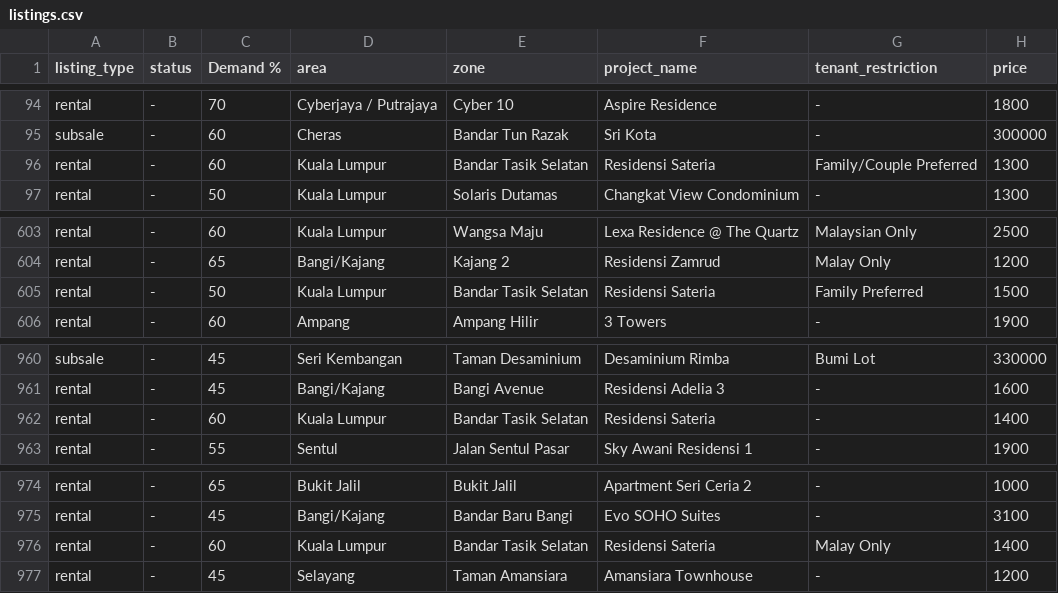
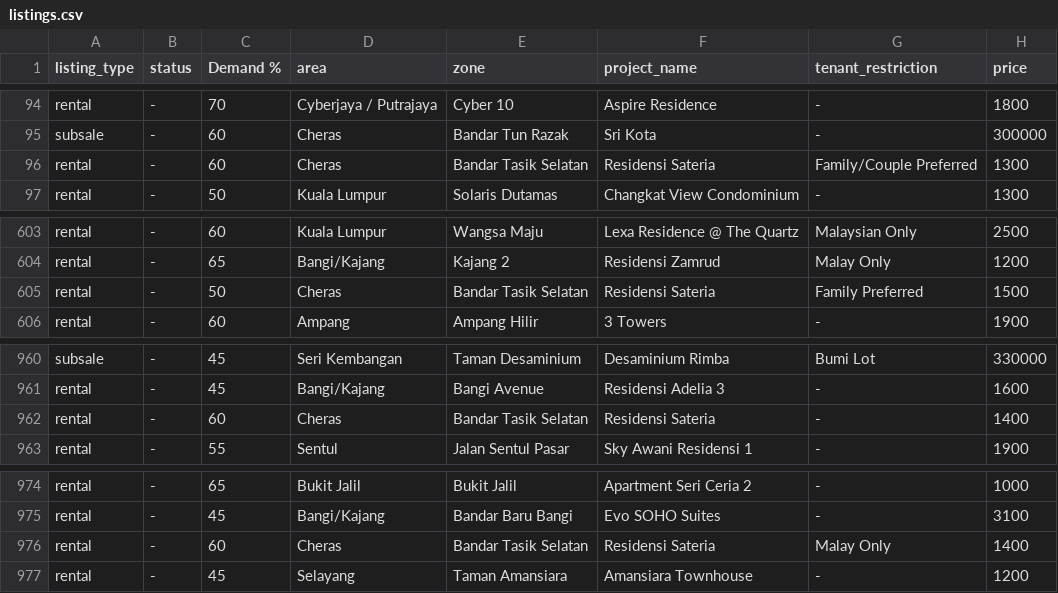
Before and after one commit to mahandanz/haniproperties, a CSV file: listings.csv, drawn as a sheet; only a part is shown, gaps mark what is left out; the diff names each change by its address in the sheet, - before the commit and + after, or states it on an @@ line.

```diff
--- a/listings.csv
+++ b/listings.csv
-D96 (area): Kuala Lumpur
+D96 (area): Cheras
-D605 (area): Kuala Lumpur
+D605 (area): Cheras
-D962 (area): Kuala Lumpur
+D962 (area): Cheras
-D976 (area): Kuala Lumpur
+D976 (area): Cheras
```
Also changed, not shown: 27 other files.
